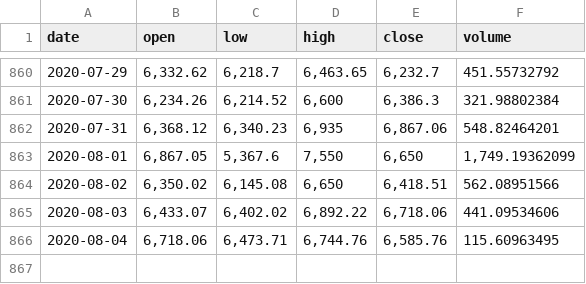
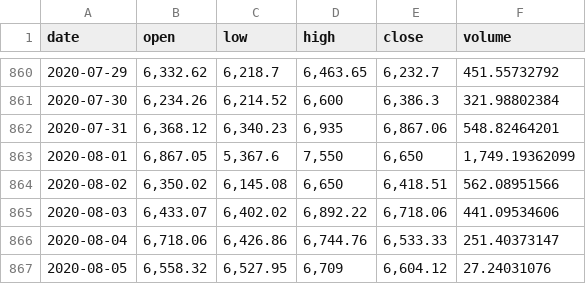
Before and after one commit to albertoid/bitso, a CSV file: bch-mxn.csv, drawn as a sheet; only a part is shown, gaps mark what is left out.

```diff
--- a/bch-mxn.csv
+++ b/bch-mxn.csv
@@ -865,2 +865,3 @@ date,open,low,high,close,volume
 2020-08-03,"6,433.07","6,402.02","6,892.22","6,718.06",441.09534606
-2020-08-04,"6,718.06","6,473.71","6,744.76","6,585.76",115.60963495
+2020-08-04,"6,718.06","6,426.86","6,744.76","6,533.33",251.40373147
+2020-08-05,"6,558.32","6,527.95","6,709","6,604.12",27.24031076
```
Also changed, not shown: btc-mxn.csv, dai-mxn.csv, 9 other files.
